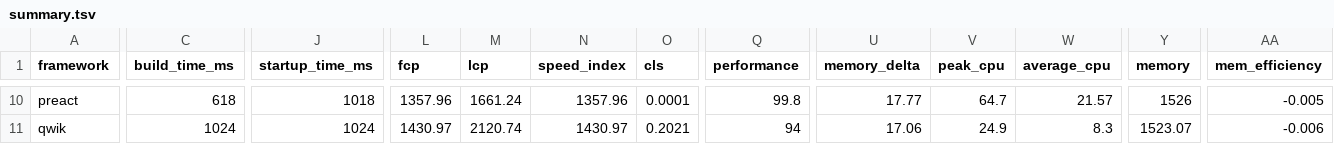
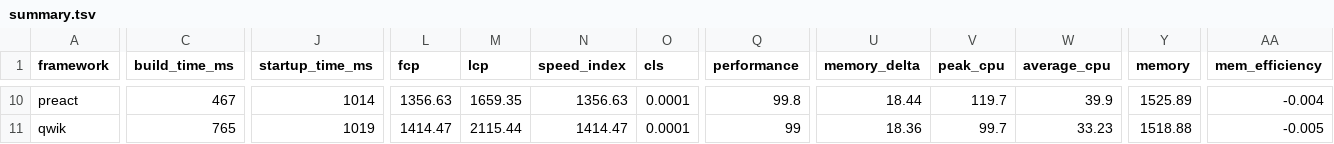
Before and after one commit to sathvikc/framework-benchmarks, a TSV file: summary/summary.tsv, drawn as a sheet; only a part is shown, gaps mark what is left out; the diff covers the shown part only; the diff names each change by its address in the sheet, - before the commit and + after, or states it on an @@ line.

```diff
--- a/summary/summary.tsv
+++ b/summary/summary.tsv
-C10 (build_time_ms): 618
+C10 (build_time_ms): 467
-J10 (startup_time_ms): 1018
+J10 (startup_time_ms): 1014
-L10 (fcp): 1357.96
+L10 (fcp): 1356.63
-M10 (lcp): 1661.24
+M10 (lcp): 1659.35
-N10 (speed_index): 1357.96
+N10 (speed_index): 1356.63
-U10 (memory_delta): 17.77
+U10 (memory_delta): 18.44
-V10 (peak_cpu): 64.7
+V10 (peak_cpu): 119.7
-W10 (average_cpu): 21.57
+W10 (average_cpu): 39.9
-Y10 (memory): 1526
+Y10 (memory): 1525.89
-AA10 (mem_efficiency): -0.005
+AA10 (mem_efficiency): -0.004
-C11 (build_time_ms): 1024
+C11 (build_time_ms): 765
-J11 (startup_time_ms): 1024
+J11 (startup_time_ms): 1019
-L11 (fcp): 1430.97
+L11 (fcp): 1414.47
-M11 (lcp): 2120.74
+M11 (lcp): 2115.44
-N11 (speed_index): 1430.97
+N11 (speed_index): 1414.47
-O11 (cls): 0.2021
+O11 (cls): 0.0001
-Q11 (performance): 94
+Q11 (performance): 99
-U11 (memory_delta): 17.06
+U11 (memory_delta): 18.36
-V11 (peak_cpu): 24.9
+V11 (peak_cpu): 99.7
-W11 (average_cpu): 8.3
+W11 (average_cpu): 33.23
-Y11 (memory): 1523.07
+Y11 (memory): 1518.88
-AA11 (mem_efficiency): -0.006
+AA11 (mem_efficiency): -0.005
```
Also changed, not shown: 162 edited cells elsewhere in this file, 25 other files.
